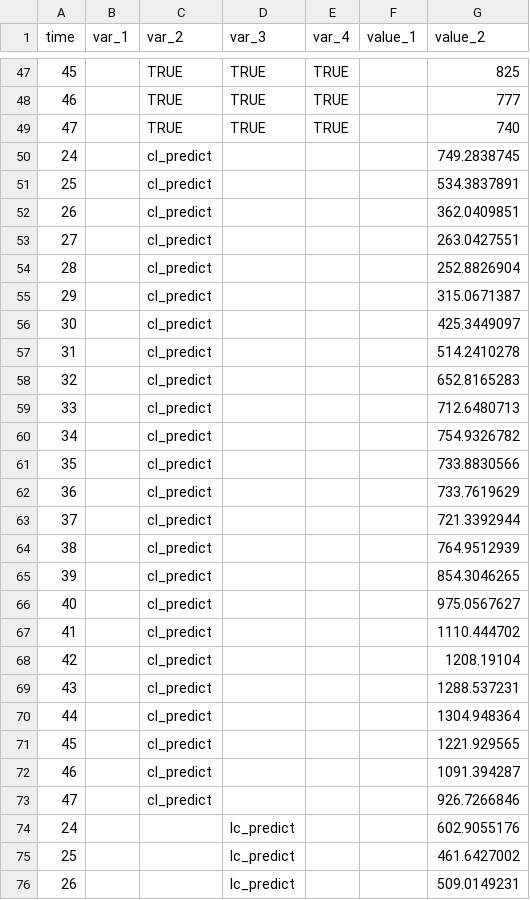
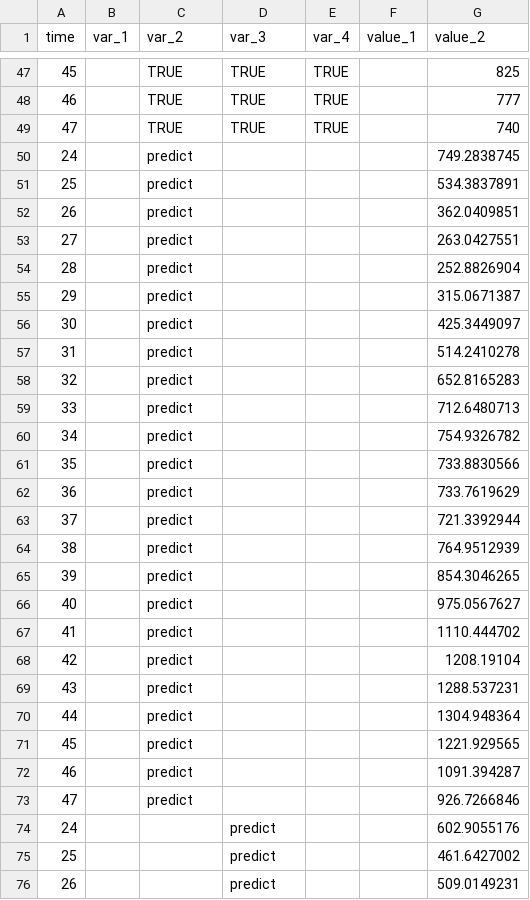
Before and after one commit to ikwak2/hj19_timeseries, a CSV file: chan/bike_2.csv, drawn as a sheet; only a part is shown, gaps mark what is left out; the diff covers the shown part only.

Commit message:
up

```diff
--- a/chan/bike_2.csv
+++ b/chan/bike_2.csv
@@ -49,28 +49,28 @@ time,var_1,var_2,var_3,var_4,value_1,value_2
 47,,TRUE,TRUE,TRUE,,740
-24,,cl_predict,,,,749.2838745
-25,,cl_predict,,,,534.3837891
-26,,cl_predict,,,,362.0409851
-27,,cl_predict,,,,263.0427551
-28,,cl_predict,,,,252.8826904
-29,,cl_predict,,,,315.0671387
-30,,cl_predict,,,,425.3449097
-31,,cl_predict,,,,514.2410278
-32,,cl_predict,,,,652.8165283
-33,,cl_predict,,,,712.6480713
-34,,cl_predict,,,,754.9326782
-35,,cl_predict,,,,733.8830566
-36,,cl_predict,,,,733.7619629
-37,,cl_predict,,,,721.3392944
-38,,cl_predict,,,,764.9512939
-39,,cl_predict,,,,854.3046265
-40,,cl_predict,,,,975.0567627
-41,,cl_predict,,,,1110.444702
-42,,cl_predict,,,,1208.19104
-43,,cl_predict,,,,1288.537231
-44,,cl_predict,,,,1304.948364
-45,,cl_predict,,,,1221.929565
-46,,cl_predict,,,,1091.394287
-47,,cl_predict,,,,926.7266846
-24,,,lc_predict,,,602.9055176
-25,,,lc_predict,,,461.6427002
-26,,,lc_predict,,,509.0149231
+24,,predict,,,,749.2838745
+25,,predict,,,,534.3837891
+26,,predict,,,,362.0409851
+27,,predict,,,,263.0427551
+28,,predict,,,,252.8826904
+29,,predict,,,,315.0671387
+30,,predict,,,,425.3449097
+31,,predict,,,,514.2410278
+32,,predict,,,,652.8165283
+33,,predict,,,,712.6480713
+34,,predict,,,,754.9326782
+35,,predict,,,,733.8830566
+36,,predict,,,,733.7619629
+37,,predict,,,,721.3392944
+38,,predict,,,,764.9512939
+39,,predict,,,,854.3046265
+40,,predict,,,,975.0567627
+41,,predict,,,,1110.444702
+42,,predict,,,,1208.19104
+43,,predict,,,,1288.537231
+44,,predict,,,,1304.948364
+45,,predict,,,,1221.929565
+46,,predict,,,,1091.394287
+47,,predict,,,,926.7266846
+24,,,predict,,,602.9055176
+25,,,predict,,,461.6427002
+26,,,predict,,,509.0149231
```
Also changed, not shown: 45 edited cells elsewhere in this file.
